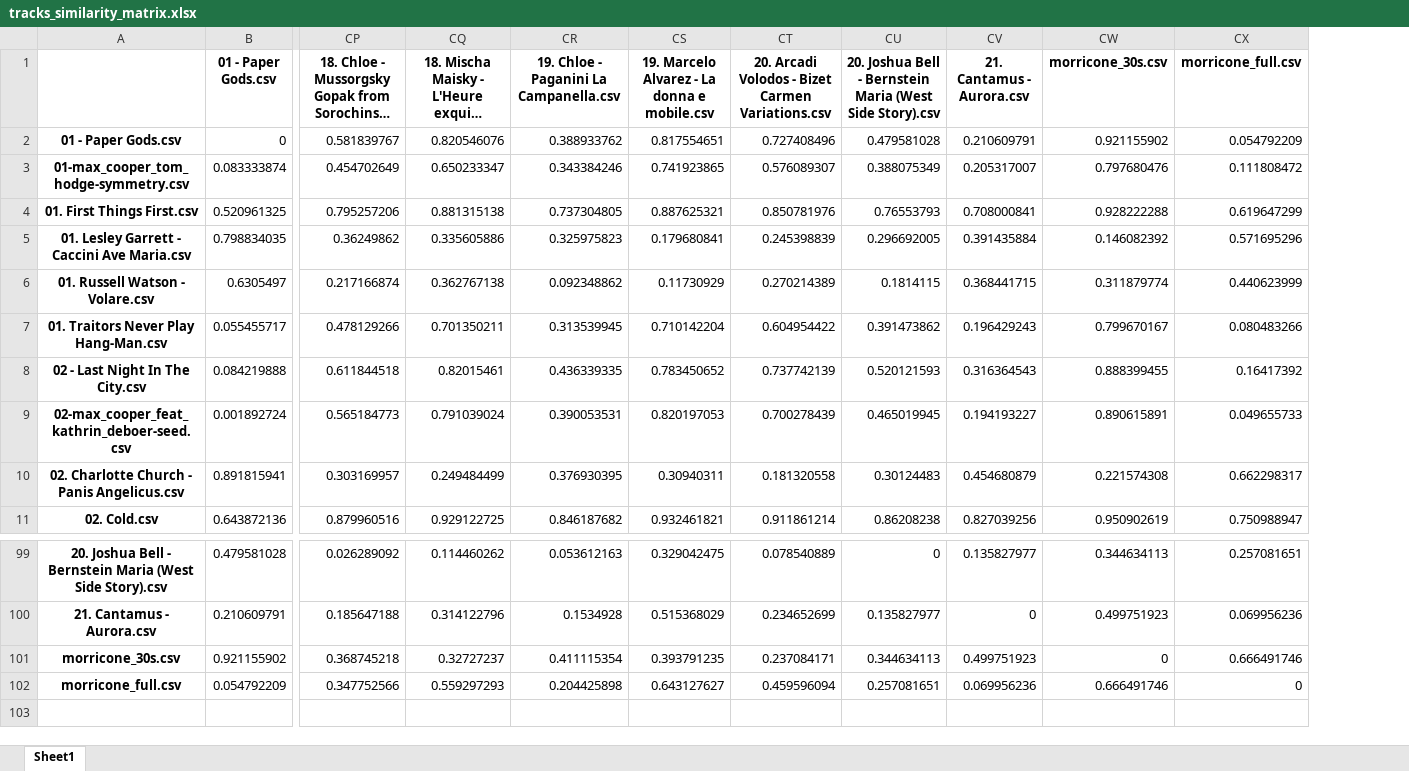
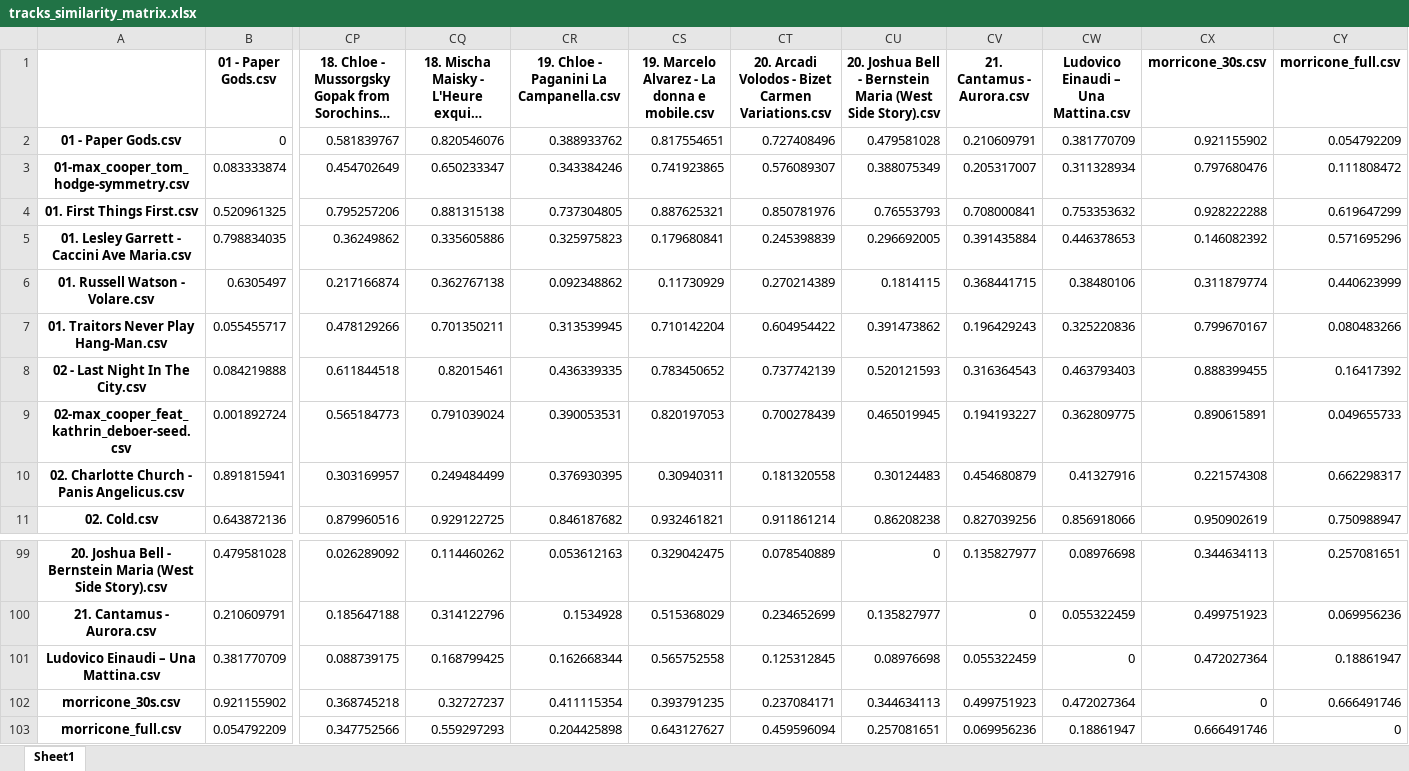
Before and after one commit to SanGreel/music-recommendation-system, an Excel workbook: timbre_and_rhythm_features_decomposition/tracks_similarity_matrix.xlsx, sheet Sheet1, drawn as a sheet; only a part is shown, gaps mark what is left out; long unchanged cells end in …; values as stored, in another font and other column widths than the file's, no borders; rows hold the shown columns only; the diff names each change by its address in the sheet, - before the commit and + after, or states it on an @@ line.

Commit message:
refactored timbre and rhythm decomposition approach

```diff
--- a/timbre_and_rhythm_features_decomposition/tracks_similarity_matrix.xlsx (sheet Sheet1)
+++ b/timbre_and_rhythm_features_decomposition/tracks_similarity_matrix.xlsx (sheet Sheet1)
+column CW, rows 1-11: Ludovico Einaudi – Una Mattina.csv | 0.381770709 | 0.311328934 | 0.753353632 | 0.446378653 | 0.38480106 | 0.325220836 | 0.463793403 | 0.362809775 | 0.41327916 | 0.856918066; rows 99-100: 0.08976698 | 0.055322459; rows 102-103: 0.472027364 | 0.18861947
+row 101: Ludovico Einaudi – Una Mattina.csv | 0.381770709 | 0.088739175 | 0.168799425 | 0.162668344 | 0.565752558 | 0.125312845 | 0.08976698 | 0.055322459 | 0 | 0.472027364 | 0.18861947
```
Also changed, not shown: timbre_and_rhythm_features_decomposition/recommendations_for_tracks.xlsx, 18 other files.
